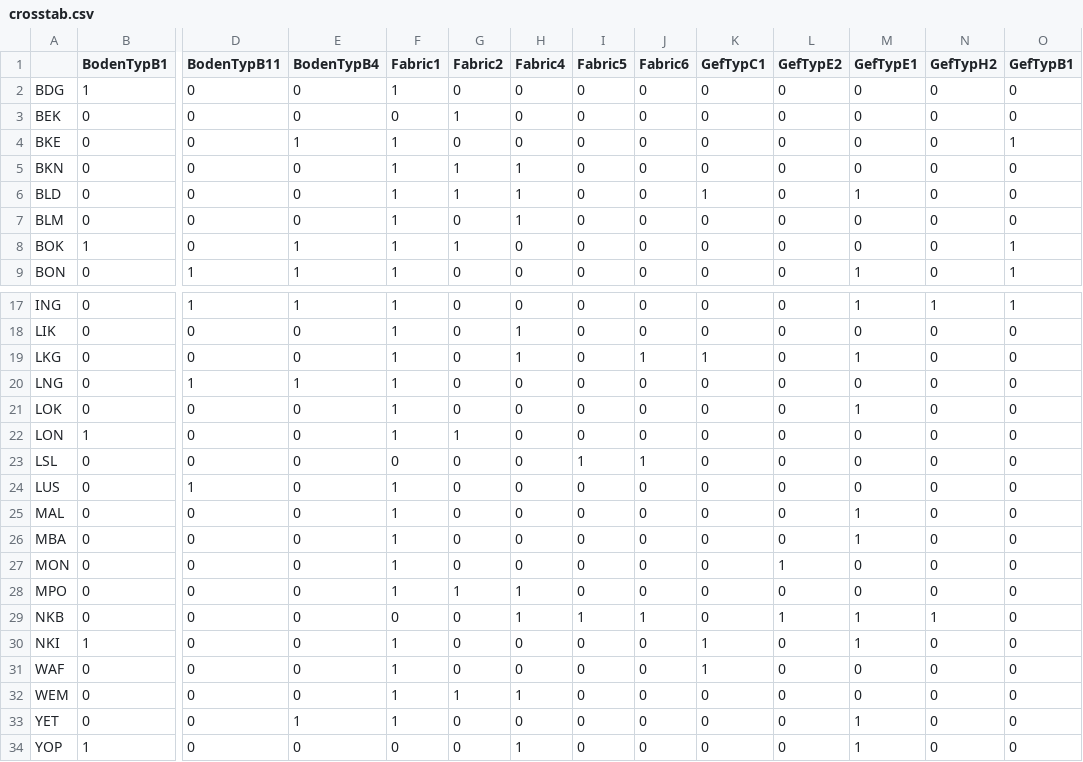
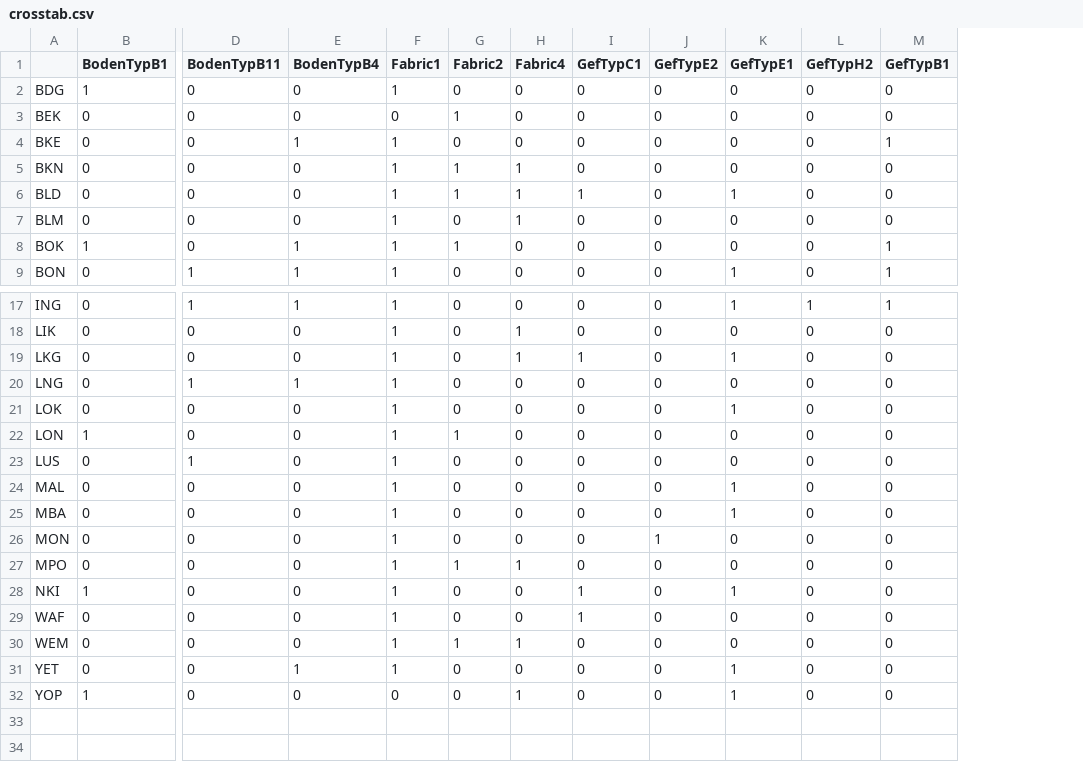
Before and after one commit to dirkseidensticker/ChronoCongo, a CSV file: data/processed/crosstab.csv, drawn as a sheet; only a part is shown, gaps mark what is left out; rows hold the shown columns only; the diff names each change by its address in the sheet, - before the commit and + after, or states it on an @@ line.

Commit message:
CA and Cluster algorithm in expternal function, full dataset for ICB and tsv output needed for alligator

```diff
--- a/data/processed/crosstab.csv
+++ b/data/processed/crosstab.csv
-column I (Fabric5), rows 2-9: all 0; rows 17-22: all 0; rows 24-28: all 0; rows 30-34: all 0
-column J (Fabric6), rows 2-9: all 0; rows 17-22: 0 | 0 | 1 | 0 | 0 | 0; rows 24-28: all 0; rows 30-34: all 0
-row 23: LSL | 0 | 0 | 0 | 0 | 0 | 0 | 1 | 1 | 0 | 0 | 0 | 0 | 0
-row 29: NKB | 0 | 0 | 0 | 0 | 0 | 1 | 1 | 1 | 0 | 1 | 1 | 1 | 0
```
Also changed, not shown: data/processed/CA_export.tsv, 8 other files.
